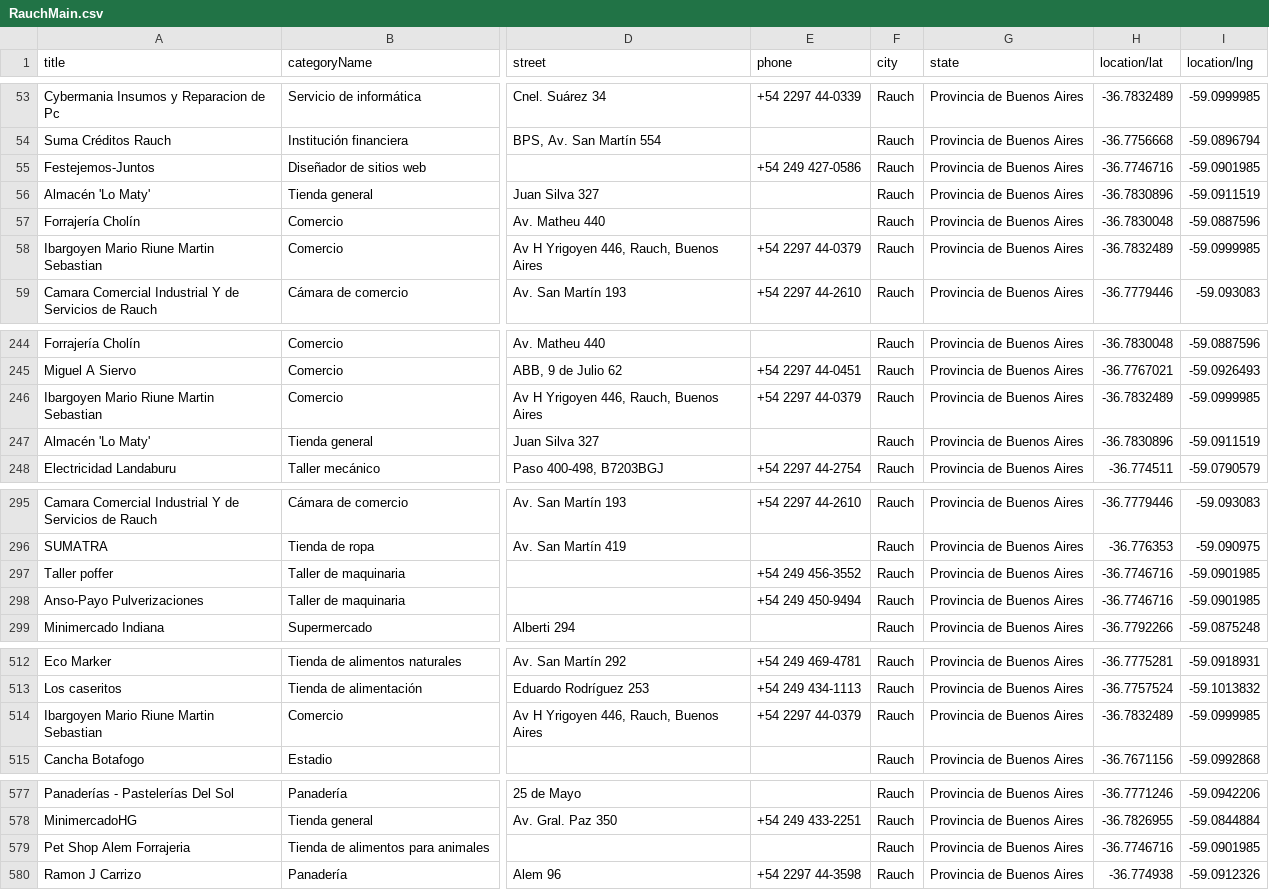
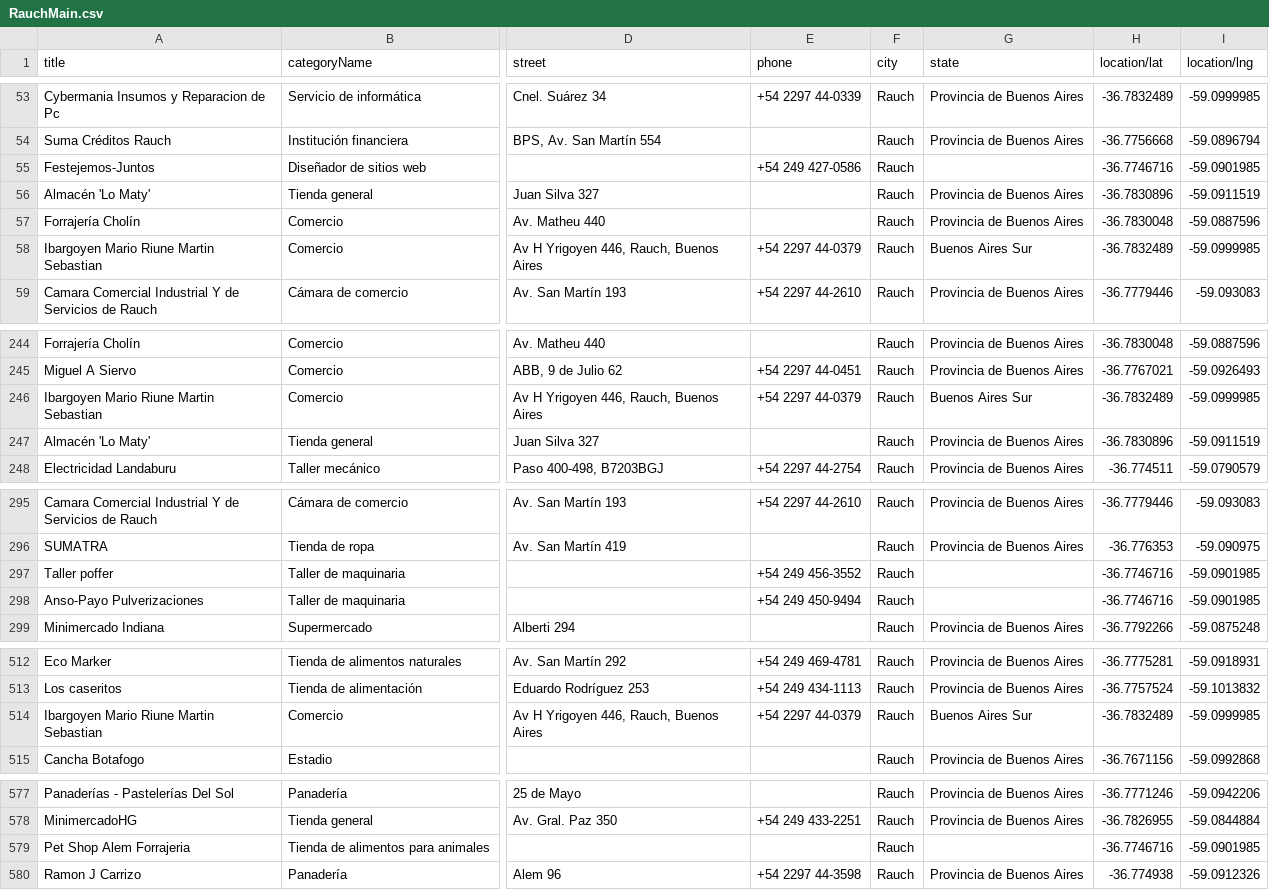
Before and after one commit to MCCastroMaluta/Portfolio-Python-esp, a CSV file: CleanData/RauchMain.csv, drawn as a sheet; only a part is shown, gaps mark what is left out; the diff covers the shown part only; the diff names each change by its address in the sheet, - before the commit and + after, or states it on an @@ line.

```diff
--- a/CleanData/RauchMain.csv
+++ b/CleanData/RauchMain.csv
-G55 (state): Provincia de Buenos Aires
+G55 (state): (empty)
-G58 (state): Provincia de Buenos Aires
+G58 (state): Buenos Aires Sur
-G246 (state): Provincia de Buenos Aires
+G246 (state): Buenos Aires Sur
-G297:G298 (state): Provincia de Buenos Aires
+G297:G298 (state): (empty)
-G514 (state): Provincia de Buenos Aires
+G514 (state): Buenos Aires Sur
-G579 (state): Provincia de Buenos Aires
+G579 (state): (empty)
```
Also changed, not shown: 2 edited cells elsewhere in this file, CleanData/AzulMain.csv, CleanData/JuarezMain.csv, 5 other files.
